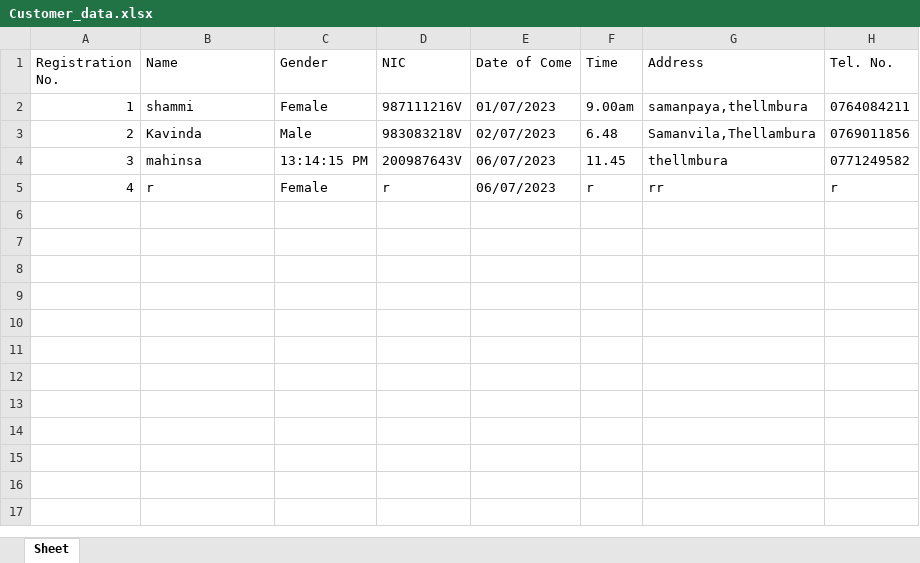
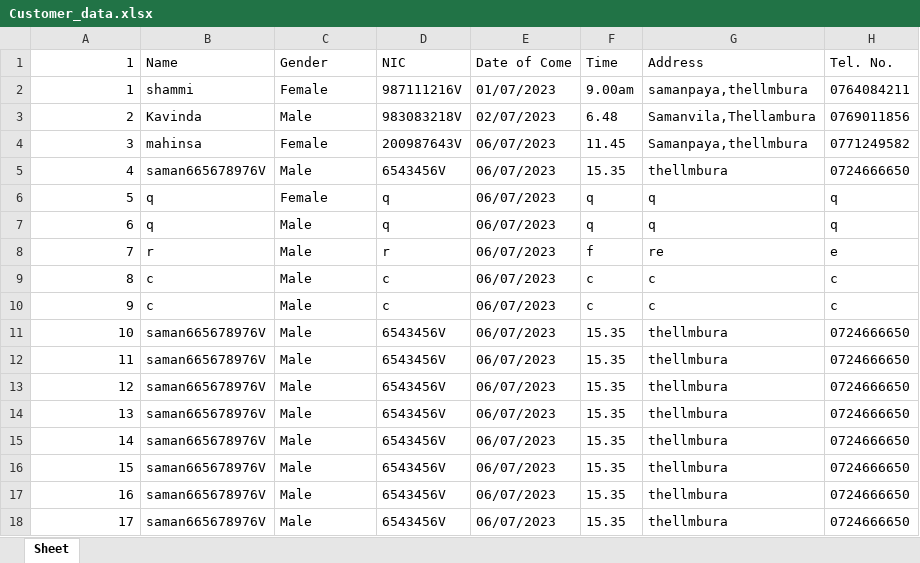
Before and after one commit to Shammigithub/Customer_Data_Collecting_System, an Excel workbook: Customer_data.xlsx, sheet Sheet, drawn as a sheet; values as stored, in another font and other column widths than the file's, no borders; removed rows and columns are numbered as before the commit, all else as after; the diff names each change by its address in the sheet, - before the commit and + after, or states it on an @@ line.

```diff
--- a/Customer_data.xlsx (sheet Sheet)
+++ b/Customer_data.xlsx (sheet Sheet)
-A1: Registration No.
+A1: 1
-C4 (Gender): 13:14:15 PM
+C4 (Gender): Female
-G4 (Address): thellmbura
+G4 (Address): Samanpaya,thellmbura
-row 5: 4 | r | Female | r | 06/07/2023 | r | rr | r
+row 5: 4 | saman665678976V | Male | 6543456V | 06/07/2023 | 15.35 | thellmbura | 0724666650
+row 6: 5 | q | Female | q | 06/07/2023 | q | q | q
+row 7: 6 | q | Male | q | 06/07/2023 | q | q | q
+row 8: 7 | r | Male | r | 06/07/2023 | f | re | e
+row 9: 8 | c | Male | c | 06/07/2023 | c | c | c
+row 10: 9 | c | Male | c | 06/07/2023 | c | c | c
+row 11: 10 | saman665678976V | Male | 6543456V | 06/07/2023 | 15.35 | thellmbura | 0724666650
+row 12: 11 | saman665678976V | Male | 6543456V | 06/07/2023 | 15.35 | thellmbura | 0724666650
+row 13: 12 | saman665678976V | Male | 6543456V | 06/07/2023 | 15.35 | thellmbura | 0724666650
+row 14: 13 | saman665678976V | Male | 6543456V | 06/07/2023 | 15.35 | thellmbura | 0724666650
+row 15: 14 | saman665678976V | Male | 6543456V | 06/07/2023 | 15.35 | thellmbura | 0724666650
+row 16: 15 | saman665678976V | Male | 6543456V | 06/07/2023 | 15.35 | thellmbura | 0724666650
+row 17: 16 | saman665678976V | Male | 6543456V | 06/07/2023 | 15.35 | thellmbura | 0724666650
+row 18: 17 | saman665678976V | Male | 6543456V | 06/07/2023 | 15.35 | thellmbura | 0724666650
```
Also changed, not shown: 1 other file.
